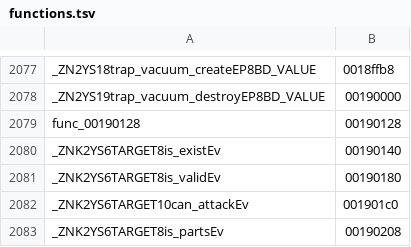
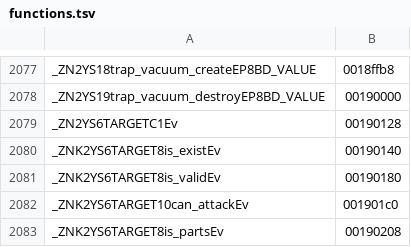
Before and after one commit to zcroker/kh2, a TSV file: functions.tsv, drawn as a sheet; only a part is shown, gaps mark what is left out.

```diff
--- a/functions.tsv
+++ b/functions.tsv
@@ -2078,3 +2078,3 @@ _ZN2YS18trap_vacuum_createEP8BD_VALUE	0018ffb8
 _ZN2YS19trap_vacuum_destroyEP8BD_VALUE	00190000
-func_00190128	00190128
+_ZN2YS6TARGETC1Ev	00190128
 _ZNK2YS6TARGET8is_existEv	00190140
```
Also changed, not shown: linked_units.tsv, 33 other files.
